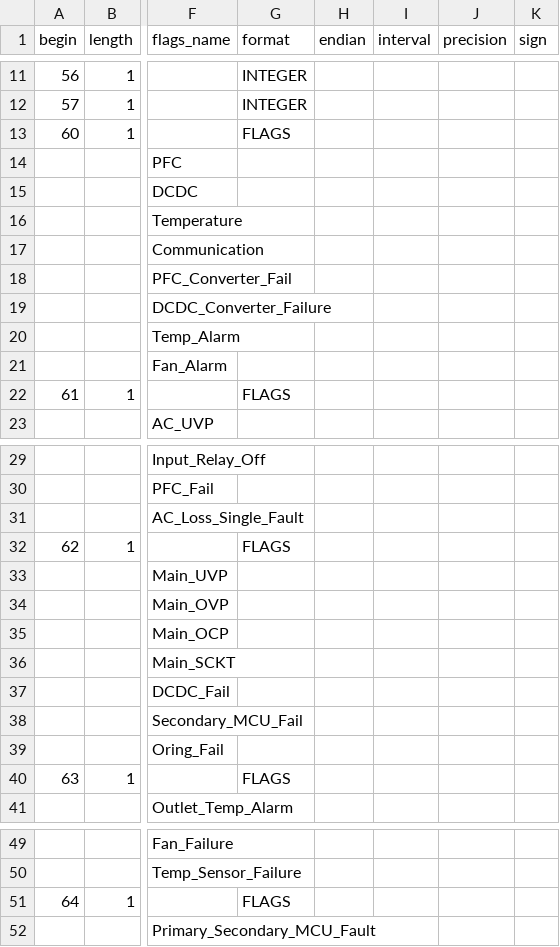
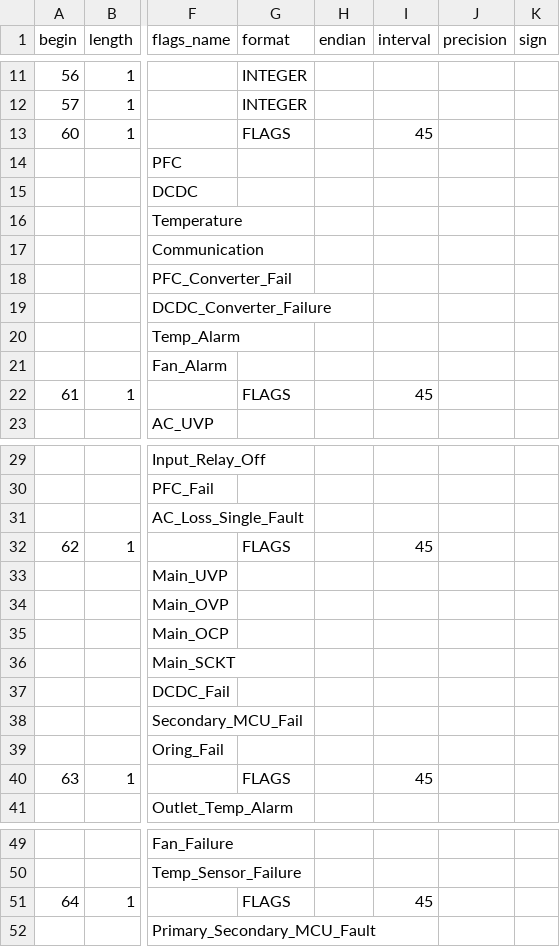
Before and after one commit to facebook/openbmc, a CSV file: common/recipes-core/rackmon2/rackmon/configs/register_map/csv/orv3_hpr_psu.csv, drawn as a sheet; only a part is shown, gaps mark what is left out; the diff names each change by its address in the sheet, - before the commit and + after, or states it on an @@ line.

```diff
--- a/common/recipes-core/rackmon2/rackmon/configs/register_map/csv/orv3_hpr_psu.csv
+++ b/common/recipes-core/rackmon2/rackmon/configs/register_map/csv/orv3_hpr_psu.csv
-I13 (interval): (empty)
+I13 (interval): 45
-I22 (interval): (empty)
+I22 (interval): 45
-I32 (interval): (empty)
+I32 (interval): 45
-I40 (interval): (empty)
+I40 (interval): 45
-I51 (interval): (empty)
+I51 (interval): 45
```
Also changed, not shown: 1 other file.
